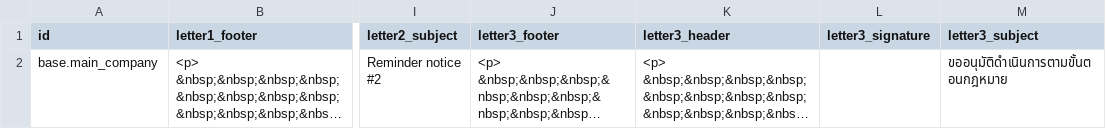
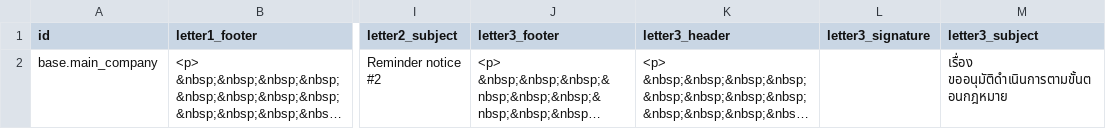
Before and after one commit to pabi2/pb2_addons, a CSV file: pabi_partner_dunning_report/data/res.company.en.csv, drawn as a sheet; only a part is shown, gaps mark what is left out; long unchanged cells end in …; the diff names each change by its address in the sheet, - before the commit and + after, or states it on an @@ line.

```diff
--- a/pabi_partner_dunning_report/data/res.company.en.csv
+++ b/pabi_partner_dunning_report/data/res.company.en.csv
-M2 (letter3_subject): ขออนุมัติดําเนินการตามขั้นตอนกฎหมาย
+M2 (letter3_subject): เรื่อง ขออนุมัติดําเนินการตามขั้นตอนกฎหมาย
```
Also changed, not shown: pabi_partner_dunning_report/data/res.company.th.csv, 4 other files.
